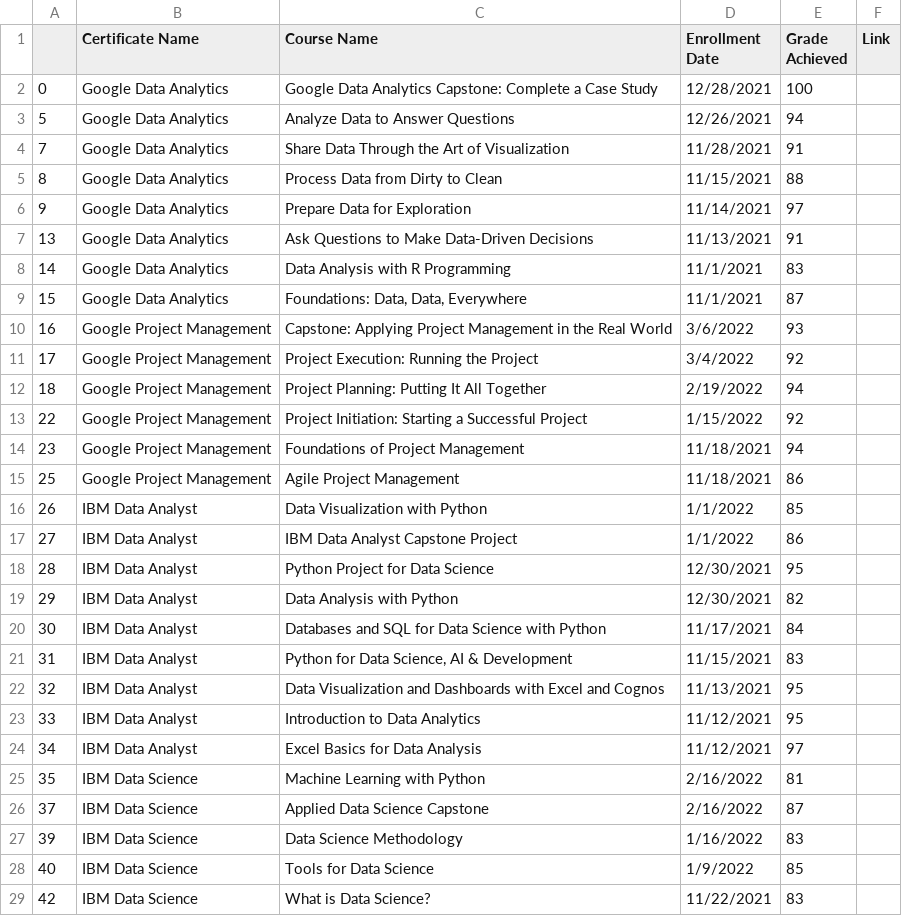
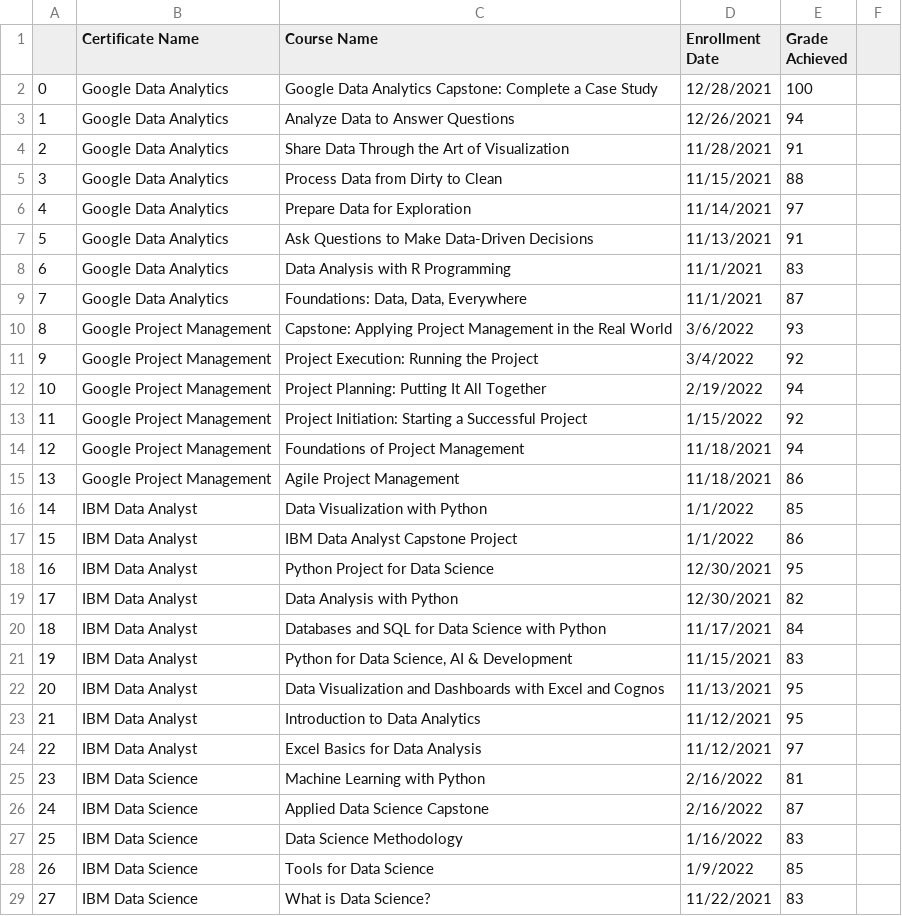
Before and after one commit to Cbhami/Coraline, a CSV file: Resume Resources/Coursera Transcripts.csv, drawn as a sheet; only a part is shown; the diff covers the shown part only.

Commit message:
Update Coursera Transcripts.csv

```diff
--- a/Resume Resources/Coursera Transcripts.csv
+++ b/Resume Resources/Coursera Transcripts.csv
@@ -1 +1 @@
-,Certificate Name,Course Name,Enrollment Date,Grade Achieved,Link
+,Certificate Name,Course Name,Enrollment Date,Grade Achieved
@@ -3,27 +3,27 @@
-5,Google Data Analytics,Analyze Data to Answer Questions,12/26/2021,94,
-7,Google Data Analytics,Share Data Through the Art of Visualization,11/28/2021,91,
-8,Google Data Analytics,Process Data from Dirty to Clean,11/15/2021,88,
-9,Google Data Analytics,Prepare Data for Exploration,11/14/2021,97,
-13,Google Data Analytics,Ask Questions to Make Data-Driven Decisions,11/13/2021,91,
-14,Google Data Analytics,Data Analysis with R Programming,11/1/2021,83,
-15,Google Data Analytics,"Foundations: Data, Data, Everywhere",11/1/2021,87,
-16,Google Project Management,Capstone: Applying Project Management in the Real World,3/6/2022,93,
-17,Google Project Management,Project Execution: Running the Project,3/4/2022,92,
-18,Google Project Management,Project Planning: Putting It All Together,2/19/2022,94,
-22,Google Project Management,Project Initiation: Starting a Successful Project,1/15/2022,92,
-23,Google Project Management,Foundations of Project Management,11/18/2021,94,
-25,Google Project Management,Agile Project Management,11/18/2021,86,
-26,IBM Data Analyst,Data Visualization with Python,1/1/2022,85,
-27,IBM Data Analyst,IBM Data Analyst Capstone Project,1/1/2022,86,
-28,IBM Data Analyst,Python Project for Data Science,12/30/2021,95,
-29,IBM Data Analyst,Data Analysis with Python,12/30/2021,82,
-30,IBM Data Analyst,Databases and SQL for Data Science with Python,11/17/2021,84,
-31,IBM Data Analyst,"Python for Data Science, AI & Development",11/15/2021,83,
-32,IBM Data Analyst,Data Visualization and Dashboards with Excel and Cognos,11/13/2021,95,
-33,IBM Data Analyst,Introduction to Data Analytics,11/12/2021,95,
-34,IBM Data Analyst,Excel Basics for Data Analysis,11/12/2021,97,
-35,IBM Data Science,Machine Learning with Python,2/16/2022,81,
-37,IBM Data Science,Applied Data Science Capstone,2/16/2022,87,
-39,IBM Data Science,Data Science Methodology,1/16/2022,83,
-40,IBM Data Science,Tools for Data Science,1/9/2022,85,
-42,IBM Data Science,What is Data Science?,11/22/2021,83,
+1,Google Data Analytics,Analyze Data to Answer Questions,12/26/2021,94
+2,Google Data Analytics,Share Data Through the Art of Visualization,11/28/2021,91
+3,Google Data Analytics,Process Data from Dirty to Clean,11/15/2021,88
+4,Google Data Analytics,Prepare Data for Exploration,11/14/2021,97
+5,Google Data Analytics,Ask Questions to Make Data-Driven Decisions,11/13/2021,91
+6,Google Data Analytics,Data Analysis with R Programming,11/1/2021,83
+7,Google Data Analytics,"Foundations: Data, Data, Everywhere",11/1/2021,87
+8,Google Project Management,Capstone: Applying Project Management in the Real World,3/6/2022,93
+9,Google Project Management,Project Execution: Running the Project,3/4/2022,92
+10,Google Project Management,Project Planning: Putting It All Together,2/19/2022,94
+11,Google Project Management,Project Initiation: Starting a Successful Project,1/15/2022,92
+12,Google Project Management,Foundations of Project Management,11/18/2021,94
+13,Google Project Management,Agile Project Management,11/18/2021,86
+14,IBM Data Analyst,Data Visualization with Python,1/1/2022,85
+15,IBM Data Analyst,IBM Data Analyst Capstone Project,1/1/2022,86
+16,IBM Data Analyst,Python Project for Data Science,12/30/2021,95
+17,IBM Data Analyst,Data Analysis with Python,12/30/2021,82
+18,IBM Data Analyst,Databases and SQL for Data Science with Python,11/17/2021,84
+19,IBM Data Analyst,"Python for Data Science, AI & Development",11/15/2021,83
+20,IBM Data Analyst,Data Visualization and Dashboards with Excel and Cognos,11/13/2021,95
+21,IBM Data Analyst,Introduction to Data Analytics,11/12/2021,95
+22,IBM Data Analyst,Excel Basics for Data Analysis,11/12/2021,97
+23,IBM Data Science,Machine Learning with Python,2/16/2022,81
+24,IBM Data Science,Applied Data Science Capstone,2/16/2022,87
+25,IBM Data Science,Data Science Methodology,1/16/2022,83
+26,IBM Data Science,Tools for Data Science,1/9/2022,85
+27,IBM Data Science,What is Data Science?,11/22/2021,83
```
Also changed, not shown: 8 edited cells elsewhere in this file.
